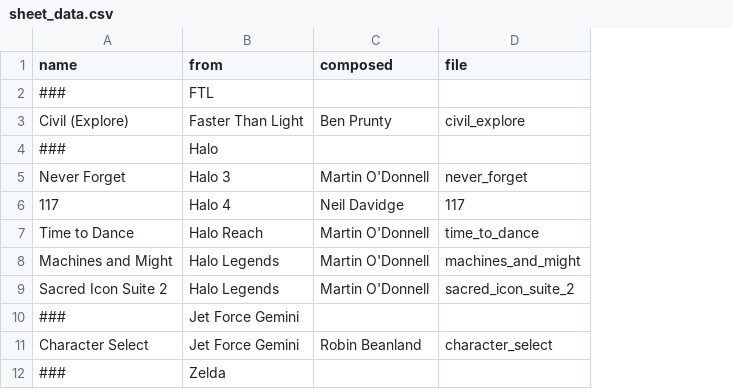
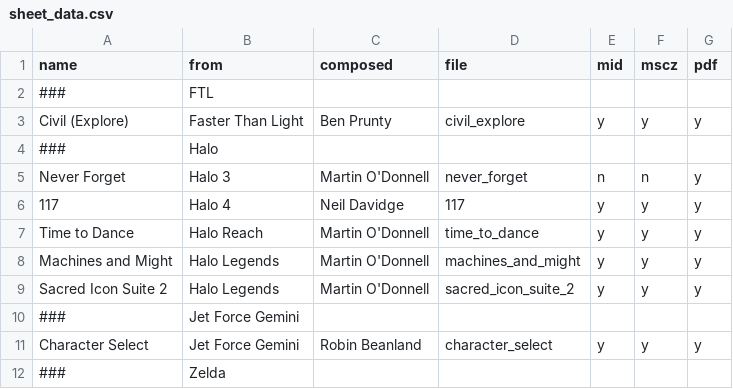
Before and after one commit to ericblam/ericblam.github.io, a CSV file: hobbies/sheetmusic/sheet_data.csv, drawn as a sheet; only a part is shown; the diff names each change by its address in the sheet, - before the commit and + after, or states it on an @@ line.

Commit message:
Update sheet_data

```diff
--- a/hobbies/sheetmusic/sheet_data.csv
+++ b/hobbies/sheetmusic/sheet_data.csv
+column E (mid), rows 3-11: y |  | n | y | y | y | y |  | y
+column F (mscz), rows 3-11: y |  | n | y | y | y | y |  | y
+column G (pdf), rows 3-11: y |  | y | y | y | y | y |  | y
```
